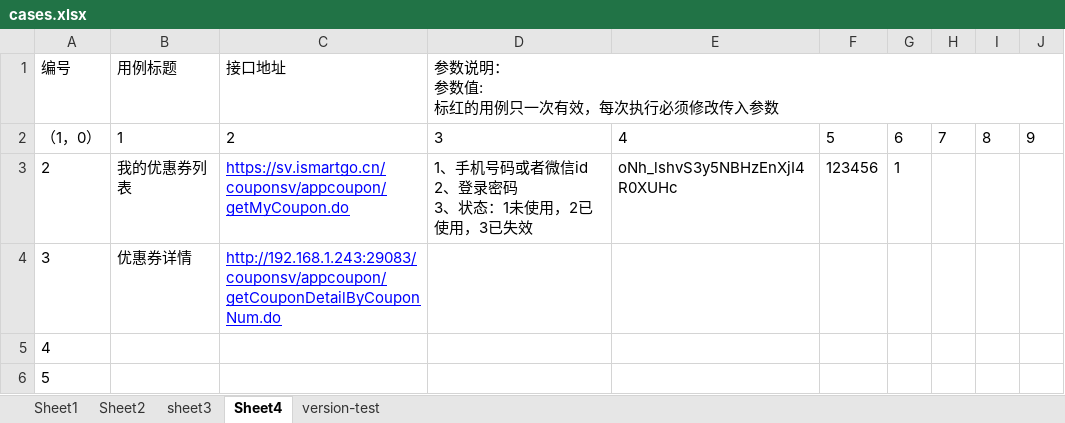
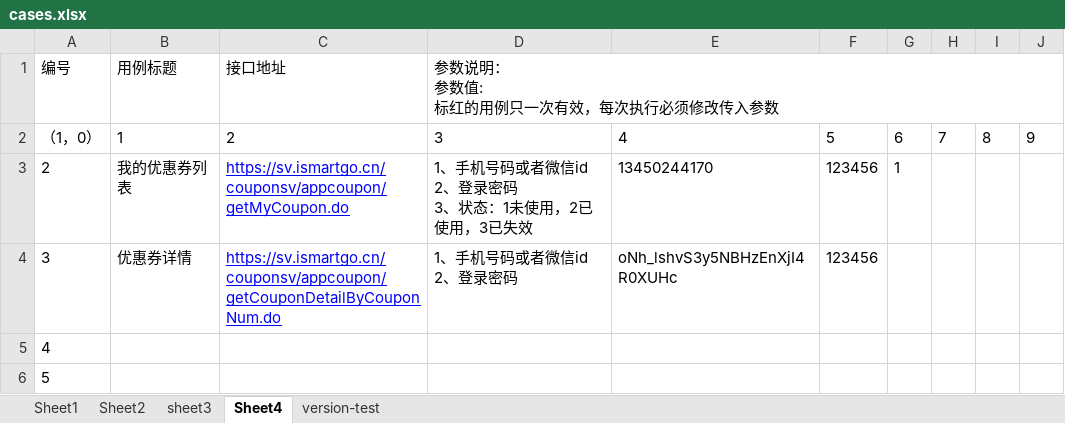
Before and after one commit to cjiangym/InterfaceTesting, an Excel workbook: cases.xlsx, sheet Sheet4, drawn as a sheet; only a part is shown; values as stored, in another font and other column widths than the file's, no borders; ↵ is a line break in a cell; the diff names each change by its address in the sheet, - before the commit and + after, or states it on an @@ line.

```diff
--- a/cases.xlsx (sheet Sheet4)
+++ b/cases.xlsx (sheet Sheet4)
-E3: oNh_lshvS3y5NBHzEnXjI4R0XUHc
+E3: 13450244170
-C4 (接口地址): http://192.168.1.243:29083/couponsv/appcoupon/getCouponDetailByCouponNum.do
+C4 (接口地址): https://sv.ismartgo.cn/couponsv/appcoupon/getCouponDetailByCouponNum.do
-D4: (empty)
+D4: 1、手机号码或者微信id ↵ 2、登录密码
-E4: (empty)
+E4: oNh_lshvS3y5NBHzEnXjI4R0XUHc
-F4: (empty)
+F4: 123456
```
Also changed, not shown: sheet Sheet1, sheet Sheet2, 8 other files.
